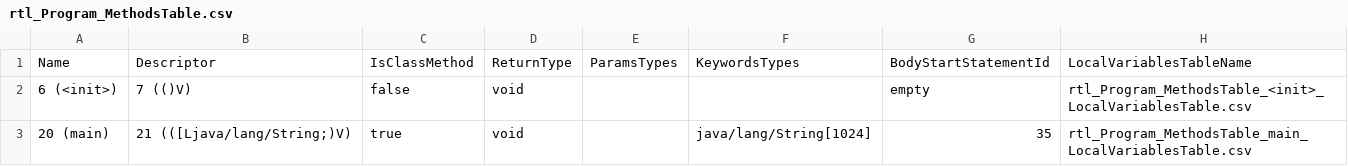
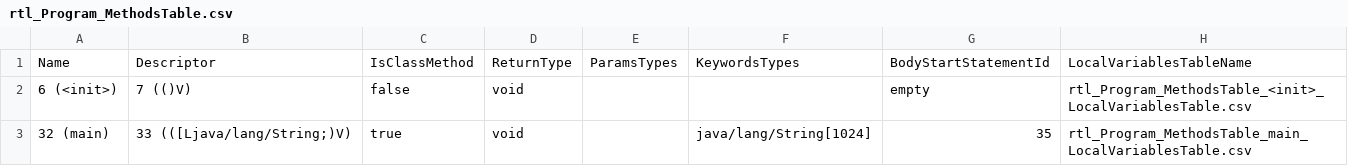
Before and after one commit to Flipty148/objective_c_compiler, a CSV file: project_for_lex.yy.c/out/tables/rtl_Program_MethodsTable.csv, drawn as a sheet.

```diff
--- a/project_for_lex.yy.c/out/tables/rtl_Program_MethodsTable.csv
+++ b/project_for_lex.yy.c/out/tables/rtl_Program_MethodsTable.csv
@@ -2,2 +2,2 @@ Name|Descriptor|IsClassMethod|ReturnType|ParamsTypes|KeywordsTypes|BodyStartStat
 6 (<init>)|7 (()V)|false|void|||empty|rtl_Program_MethodsTable_<init>_LocalVariablesTable.csv
-20 (main)|21 (([Ljava/lang/String;)V)|true|void||java/lang/String[1024]|35|rtl_Program_MethodsTable_main_LocalVariablesTable.csv
+32 (main)|33 (([Ljava/lang/String;)V)|true|void||java/lang/String[1024]|35|rtl_Program_MethodsTable_main_LocalVariablesTable.csv
```
Also changed, not shown: project_for_lex.yy.c/out/tables/ClassesTable.csv, project_for_lex.yy.c/out/tables/rtl_Program_ConstantsTable.csv, 12 other files.
